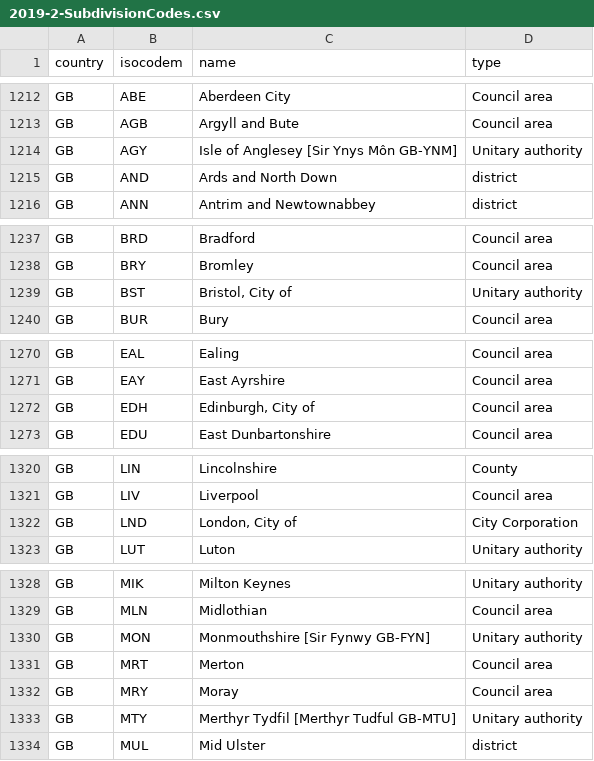
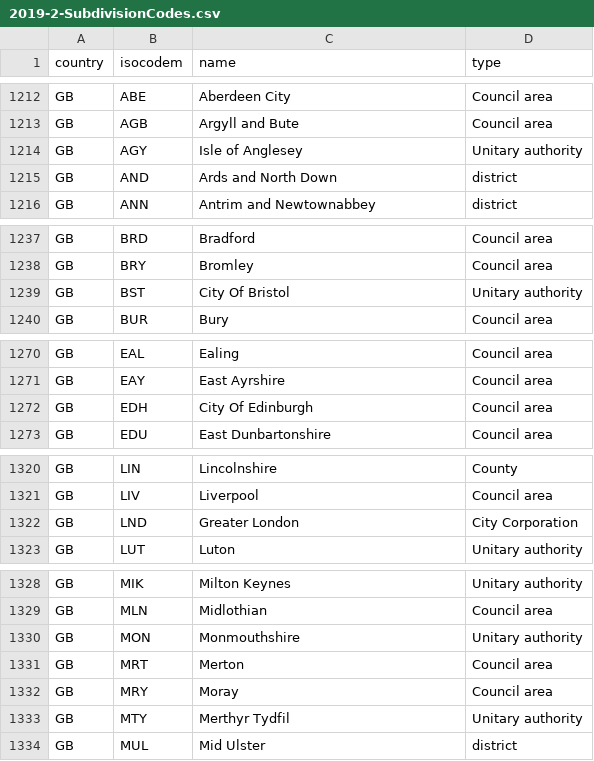
Before and after one commit to science-automation/genSyntheaEU, a CSV file: data/2019-2-SubdivisionCodes.csv, drawn as a sheet; only a part is shown, gaps mark what is left out; the diff names each change by its address in the sheet, - before the commit and + after, or states it on an @@ line.

Commit message:
more matching for GB

```diff
--- a/data/2019-2-SubdivisionCodes.csv
+++ b/data/2019-2-SubdivisionCodes.csv
-C1214 (name): Isle of Anglesey [Sir Ynys Môn GB-YNM]
+C1214 (name): Isle of Anglesey
-C1239 (name): Bristol, City of
+C1239 (name): City Of Bristol
-C1272 (name): Edinburgh, City of
+C1272 (name): City Of Edinburgh
-C1322 (name): London, City of
+C1322 (name): Greater London
-C1330 (name): Monmouthshire [Sir Fynwy GB-FYN]
+C1330 (name): Monmouthshire
-C1333 (name): Merthyr Tydfil [Merthyr Tudful GB-MTU]
+C1333 (name): Merthyr Tydfil
```
